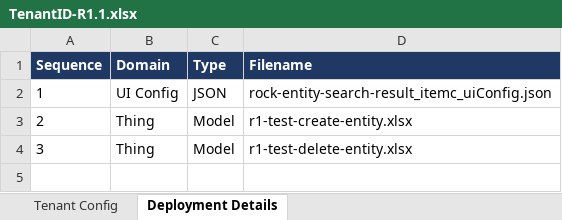
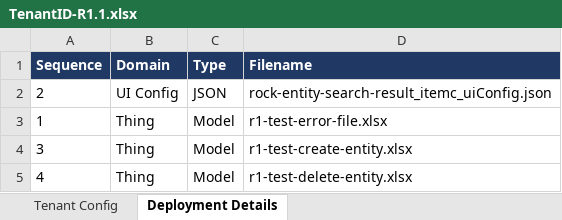
Before and after one commit to villarantepaulangelo/test-autodeployer-repo, an Excel workbook: TenantID-R1.1.xlsx, sheet Deployment Details, drawn as a sheet; values as stored, in another font and other column widths than the file's, no borders; the diff names each change by its address in the sheet, - before the commit and + after, or states it on an @@ line.

```diff
--- a/TenantID-R1.1.xlsx (sheet Deployment Details)
+++ b/TenantID-R1.1.xlsx (sheet Deployment Details)
-A2 (Sequence): 1
+A2 (Sequence): 2
-A3 (Sequence): 2
+A3 (Sequence): 1
-D3 (Filename): r1-test-create-entity.xlsx
+D3 (Filename): r1-test-error-file.xlsx
-D4 (Filename): r1-test-delete-entity.xlsx
+D4 (Filename): r1-test-create-entity.xlsx
+row 5: 4 | Thing | Model | r1-test-delete-entity.xlsx
```
Also changed, not shown: 1 other file.
